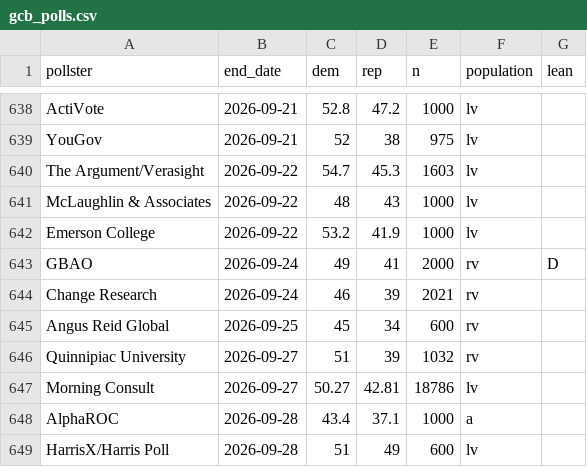
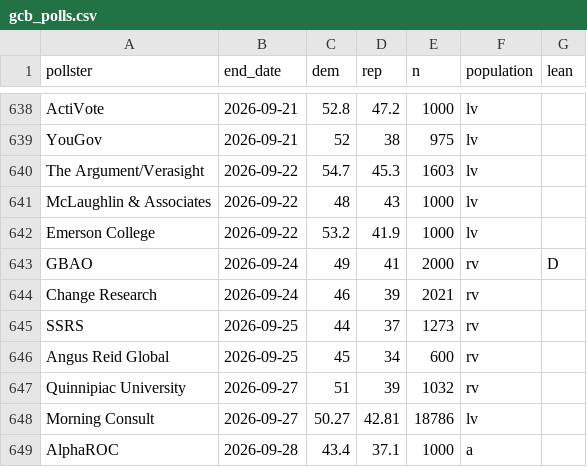
Before and after one commit to riskypearl/Forecast-Model, a CSV file: data/gcb_polls.csv, drawn as a sheet; only a part is shown, gaps mark what is left out; the shorter side is filled out with more unchanged rows.

```diff
--- a/data/gcb_polls.csv
+++ b/data/gcb_polls.csv
@@ -644,2 +644,3 @@ GBAO,2026-09-24,49,41,2000,rv,D
 Change Research,2026-09-24,46,39,2021,rv,
+SSRS,2026-09-25,44,37,1273,rv,
 Angus Reid Global,2026-09-25,45,34,600,rv,
```
Also changed, not shown: data/house_polls.csv, data/polls.csv, 15 other files.
